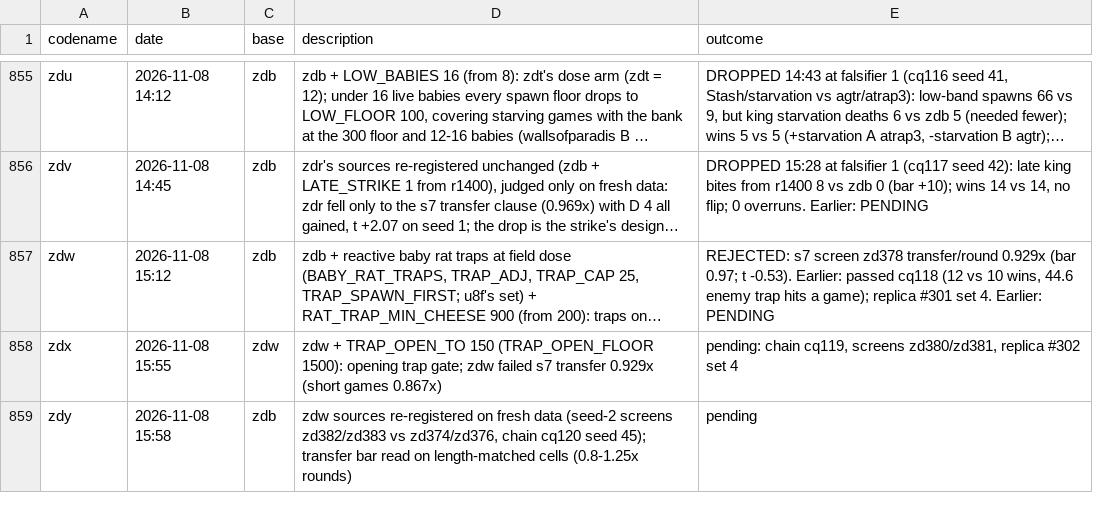
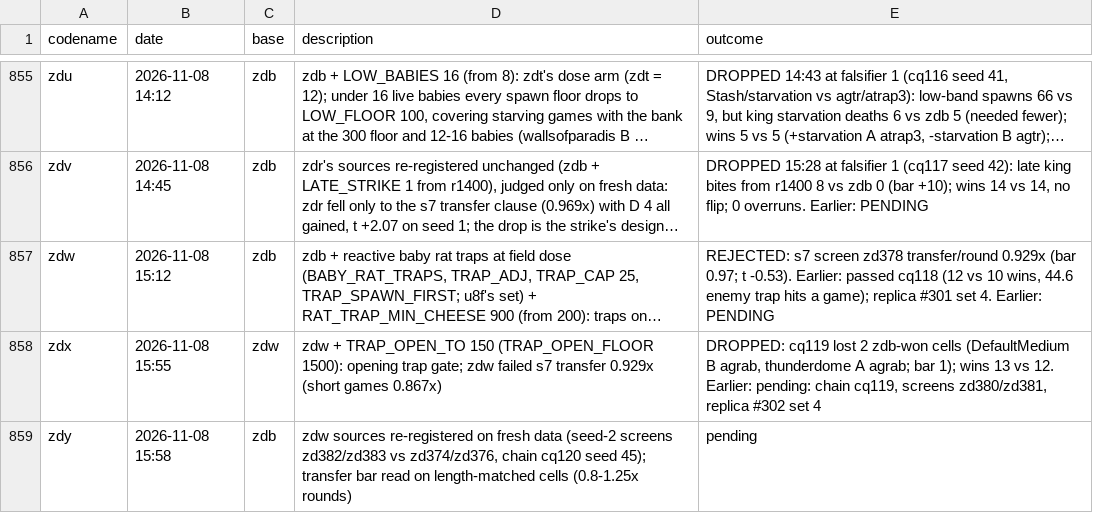
Before and after one commit to terryvanbelle/battlecode26b-vibe, a CSV file: progress/attempts.csv, drawn as a sheet; only a part is shown, gaps mark what is left out; long unchanged cells end in …; the diff names each change by its address in the sheet, - before the commit and + after, or states it on an @@ line.

```diff
--- a/progress/attempts.csv
+++ b/progress/attempts.csv
-E858 (outcome): pending: chain…
+E858 (outcome): DROPPED: cq119 lost 2 zdb-won cells (DefaultMedium B agrab, thunderdome A agrab; bar 1); wins 13 vs 12. Earlier: pending: chain…
```
Also changed, not shown: 1 other file.
